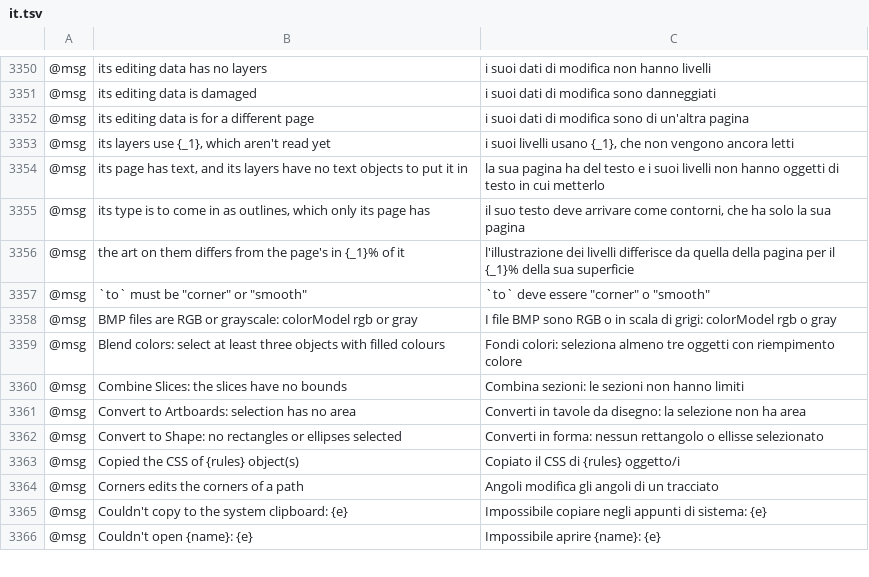
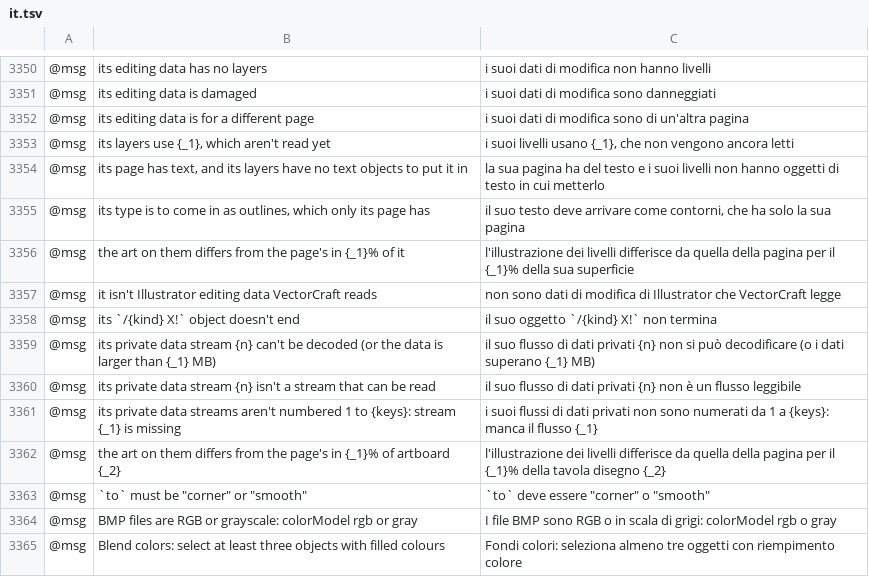
Before and after one commit to Ronfo2013/vectorcraft, a TSV file: crates/ui-egui/src/i18n/it.tsv, drawn as a sheet; only a part is shown, gaps mark what is left out; the shorter side is filled out with more unchanged rows; the diff names each change by its address in the sheet, - before the commit and + after, or states it on an @@ line.

```diff
--- a/crates/ui-egui/src/i18n/it.tsv
+++ b/crates/ui-egui/src/i18n/it.tsv
+row 3357: @msg | it isn't Illustrator editing data VectorCraft reads | non sono dati di modifica di Illustrator che VectorCraft legge
+row 3358: @msg | its `/{kind} X!` object doesn't end | il suo oggetto `/{kind} X!` non termina
+row 3359: @msg | its private data stream {n} can't be decoded (or the data is larger than {_1} MB) | il suo flusso di dati privati {n} non si può decodificare (o i dati superano {_1} MB)
+row 3360: @msg | its private data stream {n} isn't a stream that can be read | il suo flusso di dati privati {n} non è un flusso leggibile
+row 3361: @msg | its private data streams aren't numbered 1 to {keys}: stream {_1} is missing | i suoi flussi di dati privati non sono numerati da 1 a {keys}: manca il flusso {_1}
+row 3362: @msg | the art on them differs from the page's in {_1}% of artboard {_2} | l'illustrazione dei livelli differisce da quella della pagina per il {_1}% della tavola disegno {_2}
```
Also changed, not shown: crates/ui-egui/src/i18n/de.tsv, crates/ui-egui/src/i18n/fr.tsv, 4 other files.
